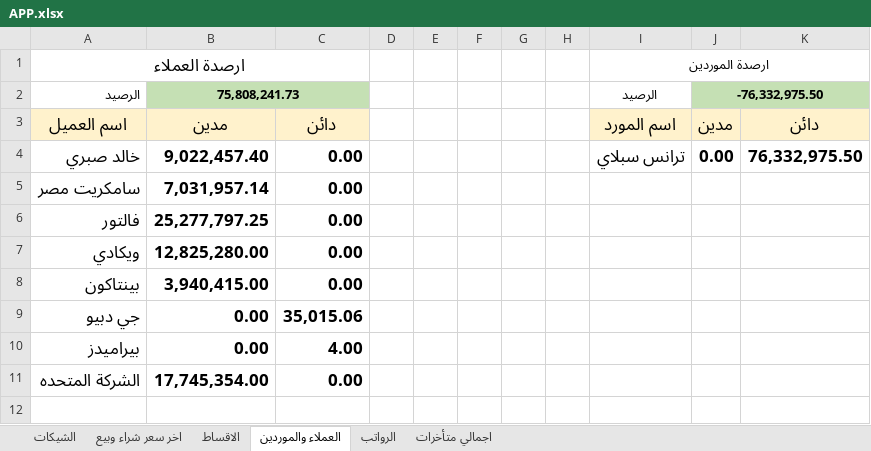
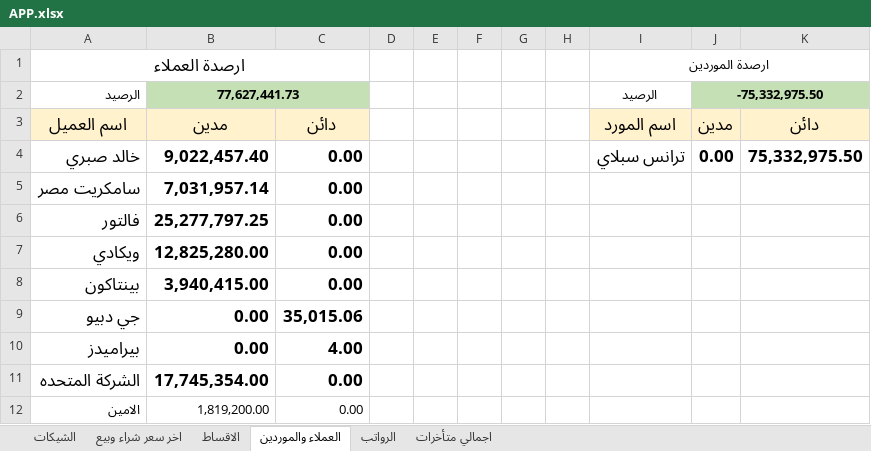
Before and after one commit to ah7306771-lang/ChillOut-Construction-app, an Excel workbook: APP.xlsx, sheet العملاء والموردين, drawn as a sheet; values as stored, in another font and other column widths than the file's, no borders; the diff names each change by its address in the sheet, - before the commit and + after, or states it on an @@ line.

```diff
--- a/APP.xlsx (sheet العملاء والموردين)
+++ b/APP.xlsx (sheet العملاء والموردين)
-B2: 75,808,241.73
+B2: 77,627,441.73
-J2: -76,332,975.50
+J2: -75,332,975.50
-K4: 76,332,975.50
+K4: 75,332,975.50
+row 12: الامين | 1,819,200.00 | 0.00
```
Also changed, not shown: sheet الاقساط, sheet اخر سعر شراء وبيع, sheet الشيكات, sheet اجمالي متأخرات, hidden cells.
